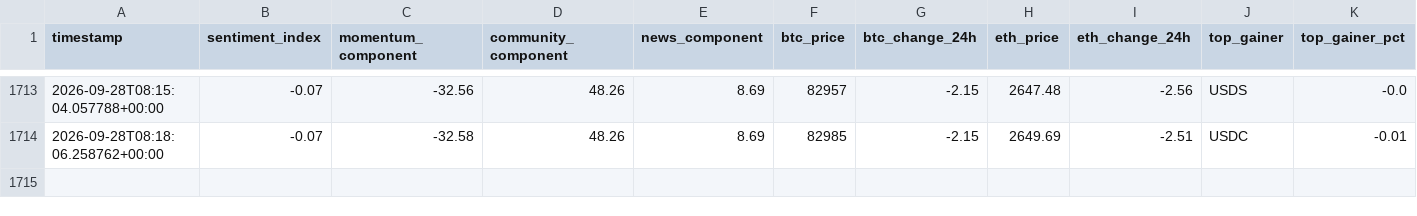
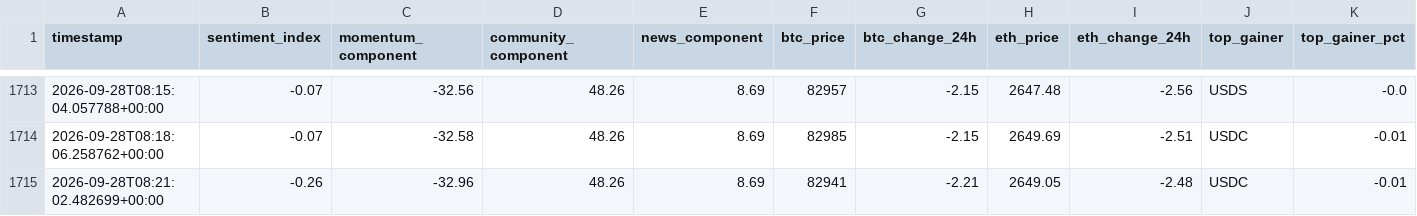
Before and after one commit to nyandajr/global-crypto-sentiment, a CSV file: data/sentiment_history.csv, drawn as a sheet; only a part is shown, gaps mark what is left out; rows hold the shown columns only; the diff names each change by its address in the sheet, - before the commit and + after, or states it on an @@ line.

Commit message:
data: crypto sentiment bearish -0.26 | BTC $82,941 (-2.21%) | top: USDC -0.01%

```diff
--- a/data/sentiment_history.csv
+++ b/data/sentiment_history.csv
+row 1715: 2026-09-28T08:21:02.482699+00:00 | -0.26 | -32.96 | 48.26 | 8.69 | 82941 | -2.21 | 2649.05 | -2.48 | USDC | -0.01
```
Also changed, not shown: 1 other file.
